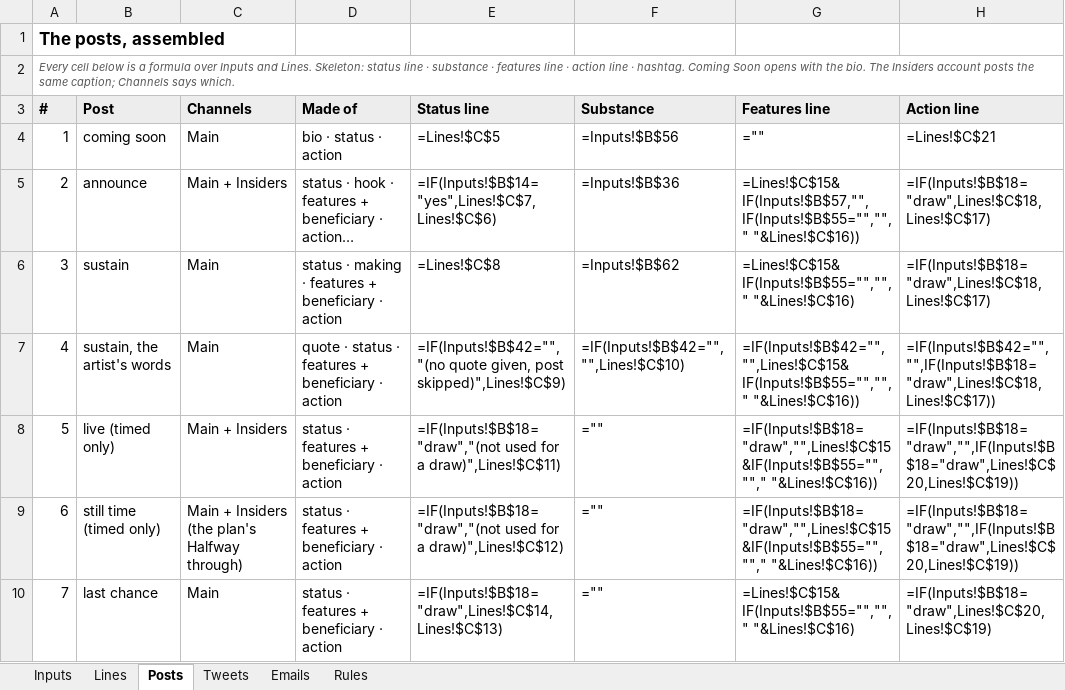
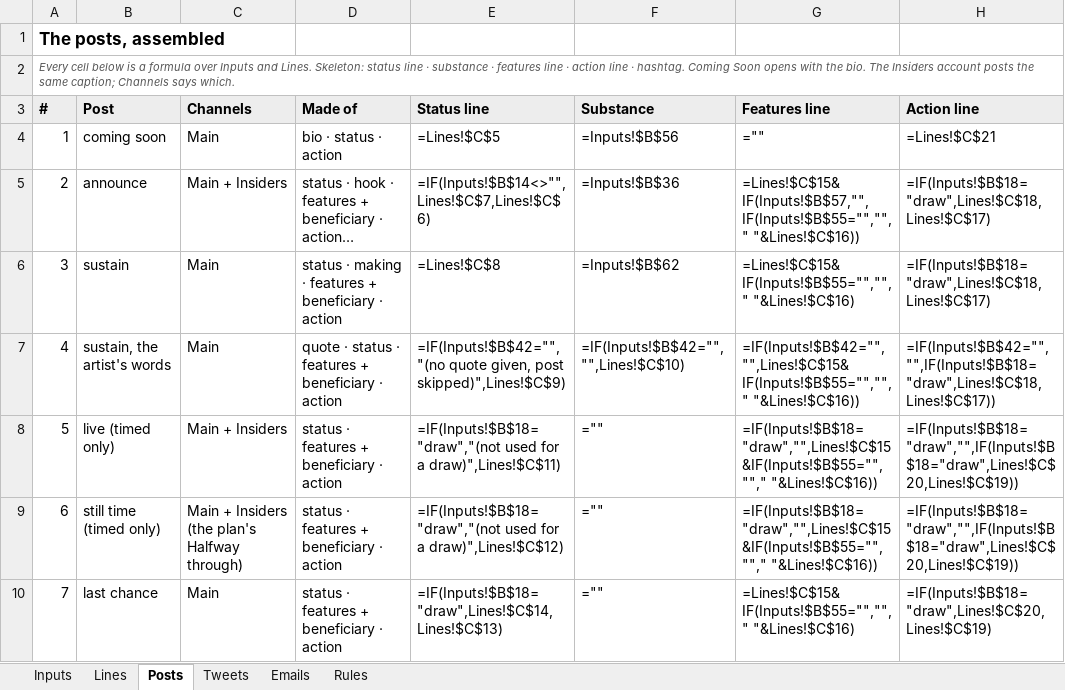
Before and after one commit to avantartemarketing/copy, an Excel workbook: tool/release-copy-lucian-freud-tl-26.xlsx, sheet Posts, drawn as a sheet; only a part is shown; long unchanged cells end in …; values as stored, in another font and other column widths than the file's, no borders; formulas without a stored value are shown as written; the diff names each change by its address in the sheet, - before the commit and + after, or states it on an @@ line.

```diff
--- a/tool/release-copy-lucian-freud-tl-26.xlsx (sheet Posts)
+++ b/tool/release-copy-lucian-freud-tl-26.xlsx (sheet Posts)
-E5 (Status line): =IF(Inputs!$B$14="yes",Lines!$C$7,Lines!$C$6)
+E5 (Status line): =IF(Inputs!$B$14<>"",Lines!$C$7,Lines!$C$6)
```
Also changed, not shown: sheet Inputs, sheet Tweets, tool/release-copy-aiweiwei-embroidery-tl-26.xlsx, tool/release-copy-glenn-ligon-le-26.xlsx, 12 other files.
